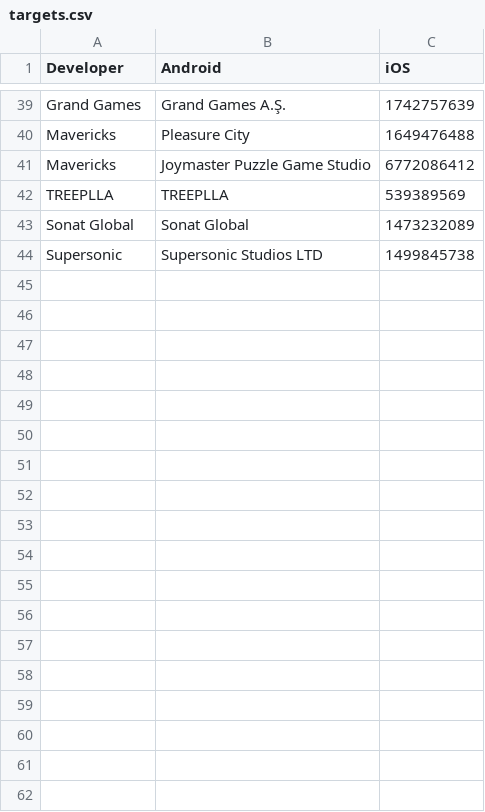
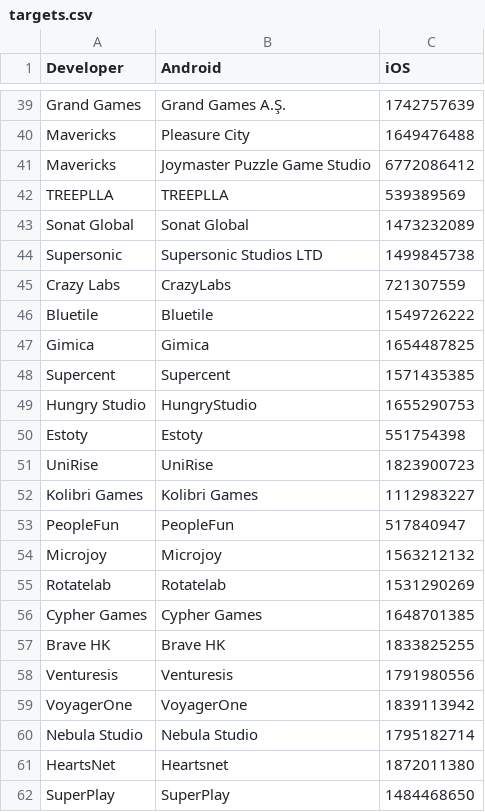
Before and after one commit to Sven0920/competitor-tracker, a CSV file: targets.csv, drawn as a sheet; only a part is shown, gaps mark what is left out; the diff names each change by its address in the sheet, - before the commit and + after, or states it on an @@ line.

Commit message:
feat: 榜单扫描一次性新增18家赛道内开发者

```diff
--- a/targets.csv
+++ b/targets.csv
+row 45: Crazy Labs | CrazyLabs | 721307559
+row 46: Bluetile | Bluetile | 1549726222
+row 47: Gimica | Gimica | 1654487825
+row 48: Supercent | Supercent | 1571435385
+row 49: Hungry Studio | HungryStudio | 1655290753
+row 50: Estoty | Estoty | 551754398
+row 51: UniRise | UniRise | 1823900723
+row 52: Kolibri Games | Kolibri Games | 1112983227
+row 53: PeopleFun | PeopleFun | 517840947
+row 54: Microjoy | Microjoy | 1563212132
+row 55: Rotatelab | Rotatelab | 1531290269
+row 56: Cypher Games | Cypher Games | 1648701385
+row 57: Brave HK | Brave HK | 1833825255
+row 58: Venturesis | Venturesis | 1791980556
+row 59: VoyagerOne | VoyagerOne | 1839113942
+row 60: Nebula Studio | Nebula Studio | 1795182714
+row 61: HeartsNet | Heartsnet | 1872011380
+row 62: SuperPlay | SuperPlay | 1484468650
```
